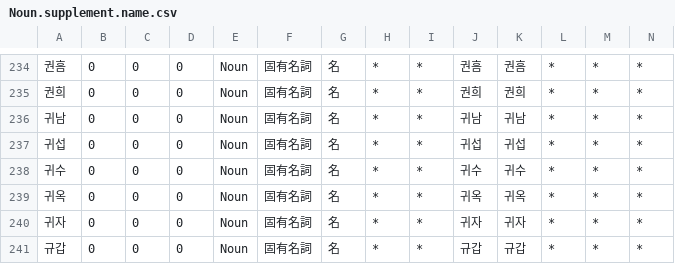
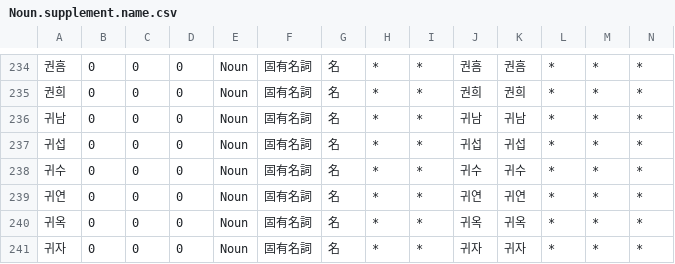
Before and after one commit to okikirmui/handic, a CSV file: seed/Noun.supplement.name.csv, drawn as a sheet; only a part is shown, gaps mark what is left out; the shorter side is filled out with more unchanged rows; rows hold the shown columns only; the diff names each change by its address in the sheet, - before the commit and + after, or states it on an @@ line.

```diff
--- a/seed/Noun.supplement.name.csv
+++ b/seed/Noun.supplement.name.csv
+row 239: 귀연 | 0 | 0 | 0 | Noun | 固有名詞 | 名 | * | * | 귀연 | 귀연 | * | * | *
```
Also changed, not shown: seed/Noun.supplement.org.csv, 1 other file.
